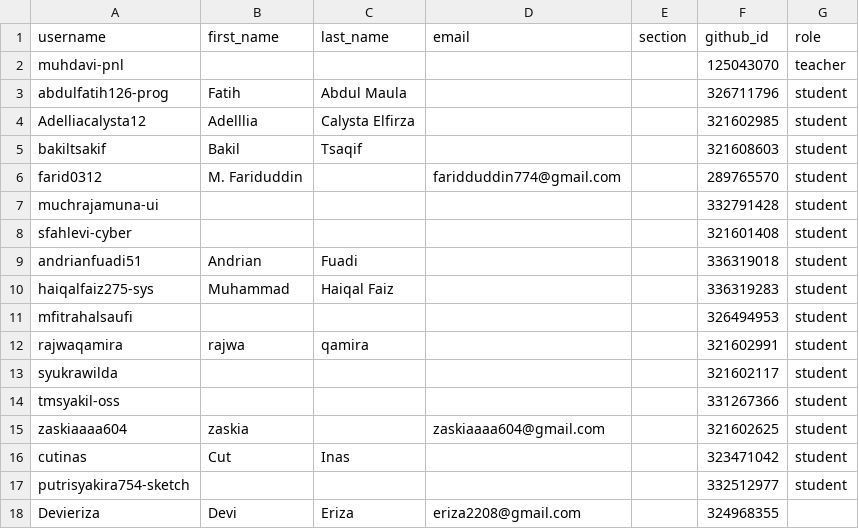
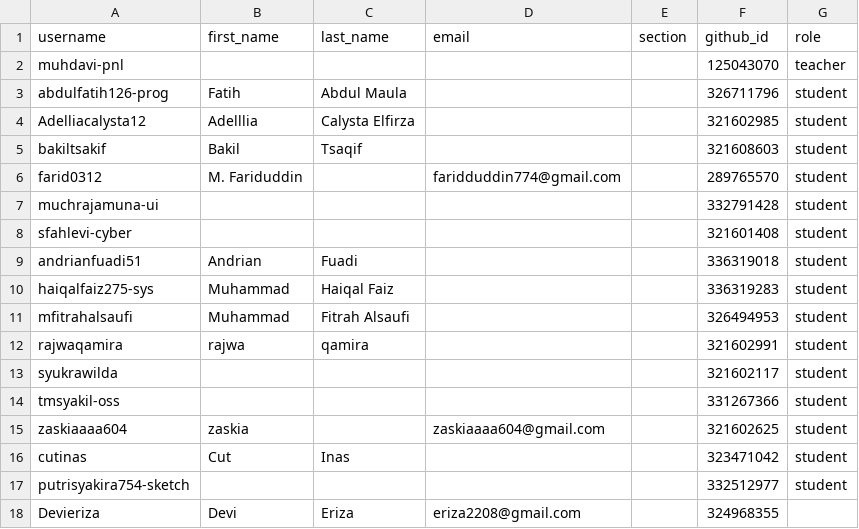
Before and after one commit to tik-pnl/classroom50, a CSV file: 2026-trpl/roster.csv, drawn as a sheet.

Commit message:
[Classroom 50] Edit student: 2026-trpl/mfitrahalsaufi

```diff
--- a/2026-trpl/roster.csv
+++ b/2026-trpl/roster.csv
@@ -10,3 +10,3 @@ andrianfuadi51,Andrian,Fuadi,,,336319018,student
 haiqalfaiz275-sys,Muhammad,Haiqal Faiz,,,336319283,student
-mfitrahalsaufi,,,,,326494953,student
+mfitrahalsaufi,Muhammad,Fitrah Alsaufi,,,326494953,student
 rajwaqamira,rajwa,qamira,,,321602991,student
```
